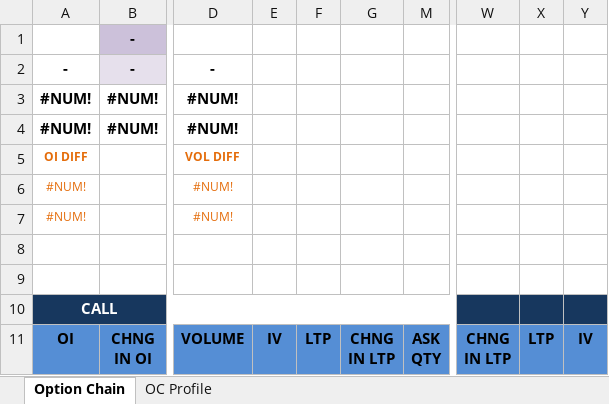
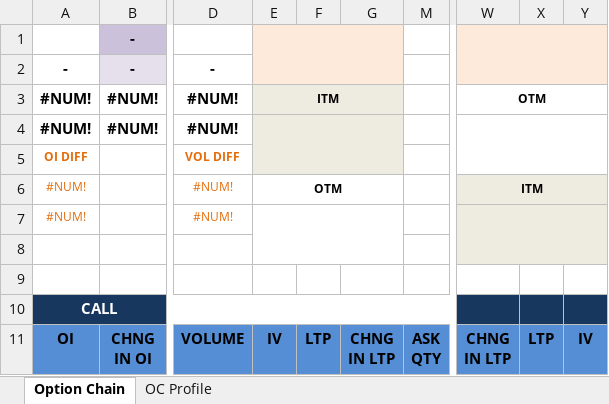
Before and after one commit to iTraders/nseoptions, an Excel workbook: template/NSE Option Chain.xlsx, sheet Option Chain, drawn as a sheet; only a part is shown, gaps mark what is left out; values as stored, in another font and other column widths than the file's, no borders; conditional formats not drawn; the diff names each change by its address in the sheet, - before the commit and + after, or states it on an @@ line.

Commit message:
🩹 ignore all contents of output, update template with iv sparklines

```diff
--- a/template/NSE Option Chain.xlsx (sheet Option Chain)
+++ b/template/NSE Option Chain.xlsx (sheet Option Chain)
-E1:G2 fill: none
+E1:G2 fill: #FDEADA
+E1:G2 merged
-W1:Y2 fill: none
+W1:Y2 fill: #FDEADA
+W1:Y2 merged
-E3: (empty)
+E3: ITM
-E3:G5 fill: none
+E3:G5 fill: #EEECE1
+E3:G3 merged
-W3: (empty)
+W3: OTM
+W3:Y3 merged
+E4:G5 merged
+W4:Y5 merged
-E6: (empty)
+E6: OTM
+E6:G6 merged
-W6: (empty)
+W6: ITM
-W6:Y8 fill: none
+W6:Y8 fill: #EEECE1
+W6:Y6 merged
+E7:G8 merged
+W7:Y8 merged
```
Also changed, not shown: 1 other file.
